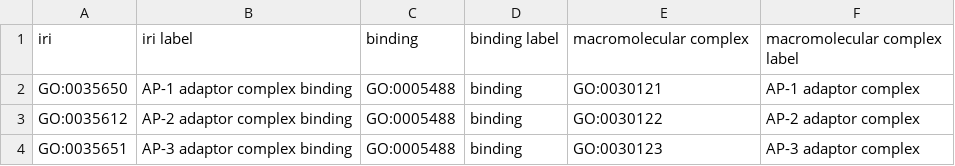
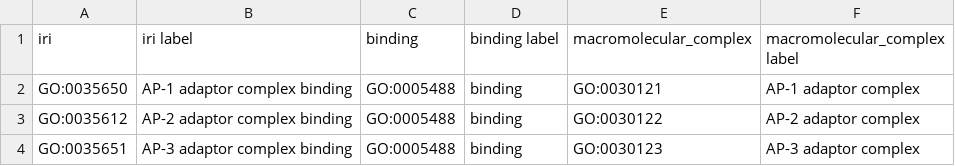
Before and after one commit to geneontology/go-ontology, a TSV file: src/design_patterns/macromolecular_complex_binding.tsv, drawn as a sheet; only a part is shown.

```diff
--- a/src/design_patterns/macromolecular_complex_binding.tsv
+++ b/src/design_patterns/macromolecular_complex_binding.tsv
@@ -1,2 +1,2 @@
-iri	iri label	binding	binding label	macromolecular complex	macromolecular complex label
+iri	iri label	binding	binding label	macromolecular_complex	macromolecular_complex label
 GO:0035650	AP-1 adaptor complex binding	GO:0005488	binding	GO:0030121	AP-1 adaptor complex
```
Also changed, not shown: src/design_patterns/cc_disassembly.tsv, src/design_patterns/cc_transport.tsv, 10 other files.
